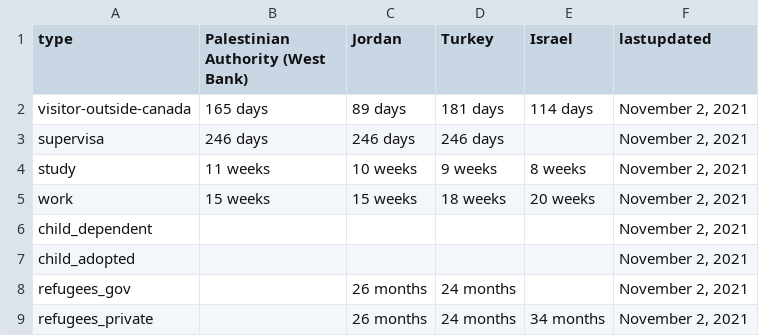
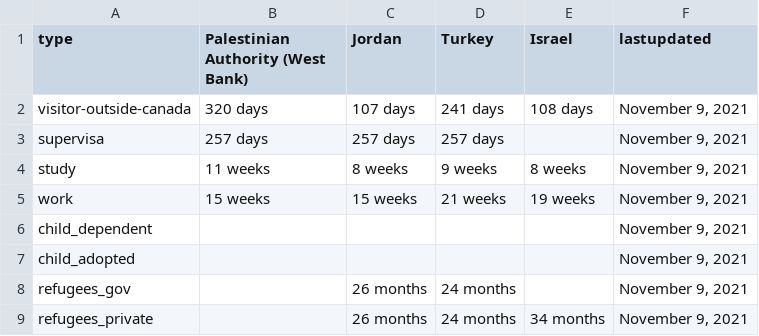
Before and after one commit to suhaibmujahid/cic-processing-times, a CSV file: formatted-selected-countries-data-ptime-en.csv, drawn as a sheet.

Commit message:
Flat: latest data (2021-11-10T00:13:13.821Z) {   "date": "2021-11-10T00:13:13.821Z",   "files": [     {       "name": "data-ptime-en.csv",       "deltaBytes": -262,       "source": "https://www.canada.ca/content/dam/ircc/documents/json/data-ptime-en.json"     },     {       "name": "data-ptime-en.json",       "deltaBytes": -262,       "source": "https://www.canada.ca/content/dam/ircc/documents/json/data-ptime-en.json"     },     {       "name": "formatted-data-ptime-en.csv",       "deltaBytes": 102,       "source": "https://www.canada.ca/content/dam/ircc/documents/json/data-ptime-en.json"     },     {       "name": "formatted-selected-countries-data-ptime-en.csv",       "deltaBytes": 0,       "source": "https://www.canada.ca/content/dam/ircc/documents/json/data-ptime-en.json"     },     {       "name": "data-ptime-non-country-en.csv",       "deltaBytes": -1,       "source": "https://www.canada.ca/content/dam/ircc/documents/json/data-ptime-non-country-en.json"     },     {       "name": "data-ptime-non-country-en.json",       "deltaBytes": -1,       "source": "https://www.canada.ca/content/dam/ircc/documents/json/data-ptime-non-country-en.json"     }   ] }

```diff
--- a/formatted-selected-countries-data-ptime-en.csv
+++ b/formatted-selected-countries-data-ptime-en.csv
@@ -1,9 +1,9 @@
 type,Palestinian Authority (West Bank),Jordan,Turkey,Israel,lastupdated
-visitor-outside-canada,165 days,89 days,181 days,114 days,"November 2, 2021"
-supervisa,246 days,246 days,246 days,,"November 2, 2021"
-study,11 weeks,10 weeks,9 weeks,8 weeks,"November 2, 2021"
-work,15 weeks,15 weeks,18 weeks,20 weeks,"November 2, 2021"
-child_dependent,,,,,"November 2, 2021"
-child_adopted,,,,,"November 2, 2021"
-refugees_gov,,26 months,24 months,,"November 2, 2021"
-refugees_private,,26 months,24 months,34 months,"November 2, 2021"
+visitor-outside-canada,320 days,107 days,241 days,108 days,"November 9, 2021"
+supervisa,257 days,257 days,257 days,,"November 9, 2021"
+study,11 weeks,8 weeks,9 weeks,8 weeks,"November 9, 2021"
+work,15 weeks,15 weeks,21 weeks,19 weeks,"November 9, 2021"
+child_dependent,,,,,"November 9, 2021"
+child_adopted,,,,,"November 9, 2021"
+refugees_gov,,26 months,24 months,,"November 9, 2021"
+refugees_private,,26 months,24 months,34 months,"November 9, 2021"
```
Also changed, not shown: data-ptime-en.csv, data-ptime-non-country-en.csv, 3 other files.
